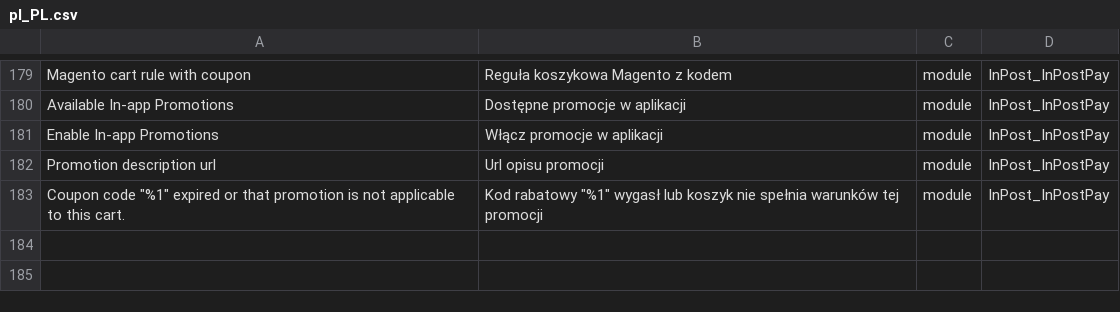
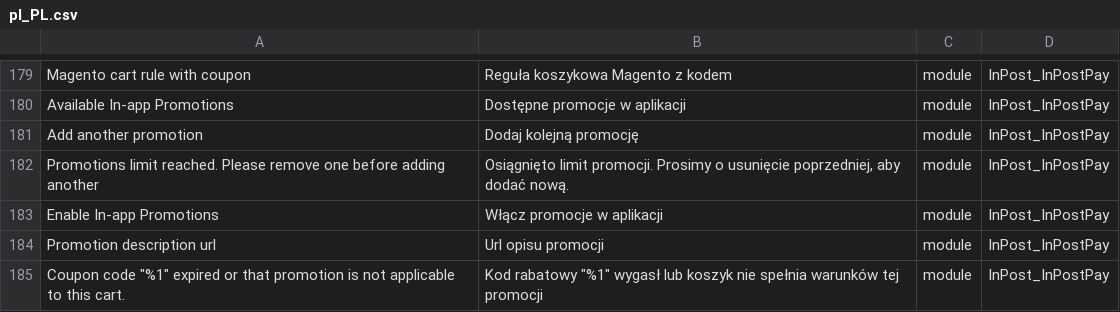
Before and after one commit to FastWhiteCat/magento2-inpost-pay, a CSV file: packages/magento2-module-inpost-pay/src/i18n/pl_PL.csv, drawn as a sheet; only a part is shown, gaps mark what is left out.

Commit message:
INPAY-233 - Added validation and limit to promotions config.

```diff
--- a/packages/magento2-module-inpost-pay/src/i18n/pl_PL.csv
+++ b/packages/magento2-module-inpost-pay/src/i18n/pl_PL.csv
@@ -180,2 +180,4 @@
 "Available In-app Promotions","Dostępne promocje w aplikacji",module,InPost_InPostPay
+"Add another promotion","Dodaj kolejną promocję",module,InPost_InPostPay
+"Promotions limit reached. Please remove one before adding another","Osiągnięto limit promocji. Prosimy o usunięcie poprzedniej, aby dodać nową.",module,InPost_InPostPay
 "Enable In-app Promotions","Włącz promocje w aplikacji",module,InPost_InPostPay
```
Also changed, not shown: 2 other files.
